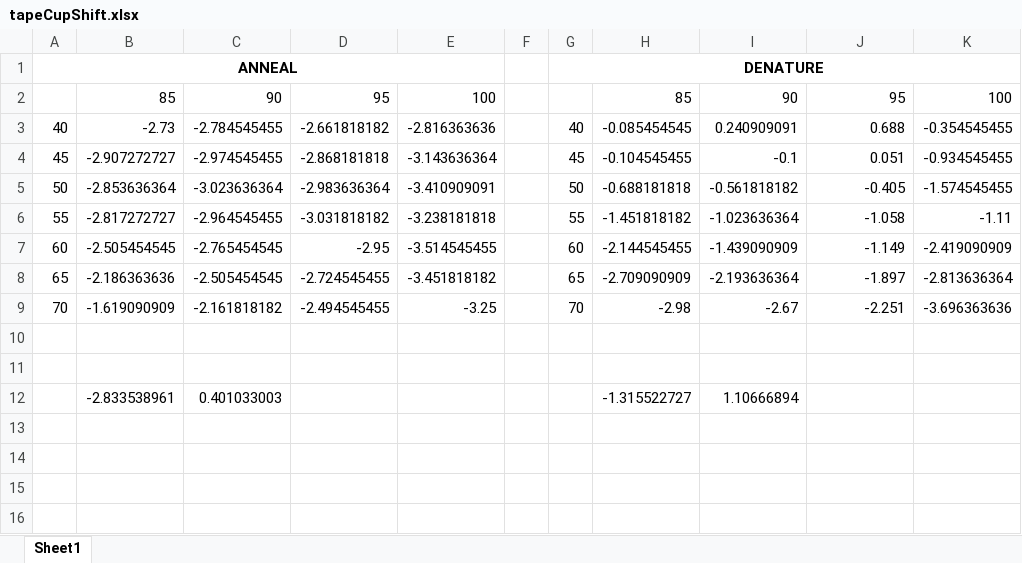
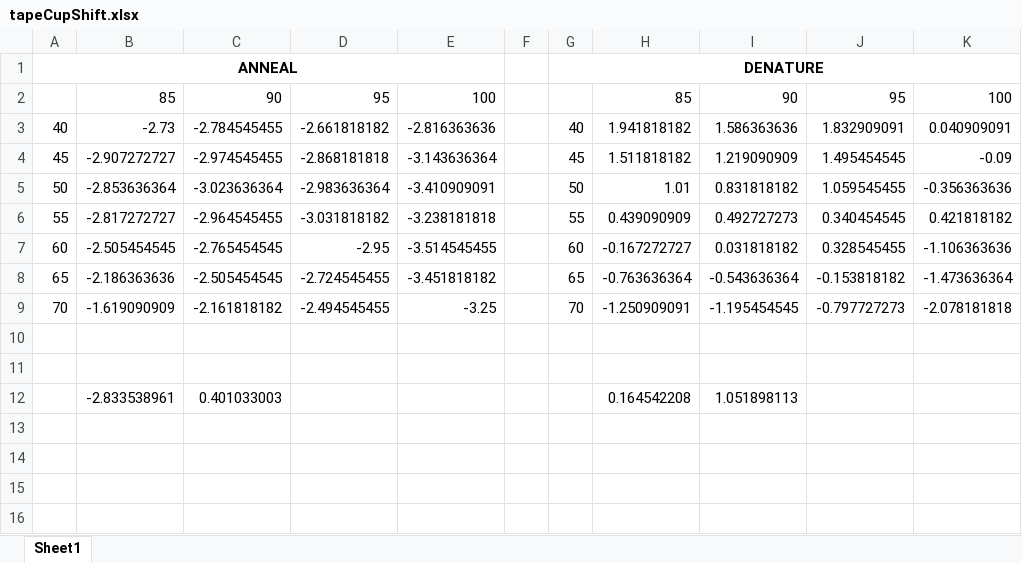
Before and after one commit to joshlwhitehead/work, an Excel workbook: analysis/heat/model/pcrModel/tapeCupShift.xlsx, sheet Sheet1, drawn as a sheet; only a part is shown; values as stored, in another font and other column widths than the file's, no borders; conditional formats not drawn; the diff covers the shown part only; the diff names each change by its address in the sheet, - before the commit and + after, or states it on an @@ line.

```diff
--- a/analysis/heat/model/pcrModel/tapeCupShift.xlsx (sheet Sheet1)
+++ b/analysis/heat/model/pcrModel/tapeCupShift.xlsx (sheet Sheet1)
-H3: -0.085454545
+H3: 1.941818182
-I3: 0.240909091
+I3: 1.586363636
-J3: 0.688
+J3: 1.832909091
-K3: -0.354545455
+K3: 0.040909091
-H4: -0.104545455
+H4: 1.511818182
-I4: -0.1
+I4: 1.219090909
-J4: 0.051
+J4: 1.495454545
-K4: -0.934545455
+K4: -0.09
-H5: -0.688181818
+H5: 1.01
-I5: -0.561818182
+I5: 0.831818182
-J5: -0.405
+J5: 1.059545455
-K5: -1.574545455
+K5: -0.356363636
-H6: -1.451818182
+H6: 0.439090909
-I6: -1.023636364
+I6: 0.492727273
-J6: -1.058
+J6: 0.340454545
-K6: -1.11
+K6: 0.421818182
-H7: -2.144545455
+H7: -0.167272727
-I7: -1.439090909
+I7: 0.031818182
-J7: -1.149
+J7: 0.328545455
-K7: -2.419090909
+K7: -1.106363636
-H8: -2.709090909
+H8: -0.763636364
-I8: -2.193636364
+I8: -0.543636364
-J8: -1.897
+J8: -0.153818182
-K8: -2.813636364
+K8: -1.473636364
-H9: -2.98
+H9: -1.250909091
-I9: -2.67
+I9: -1.195454545
-J9: -2.251
+J9: -0.797727273
-K9: -3.696363636
+K9: -2.078181818
-H12: -1.315522727
+H12: 0.164542208
-I12: 1.10666894
+I12: 1.051898113
```
Also changed, not shown: 28 edited cells elsewhere in this sheet, 7 other files.
